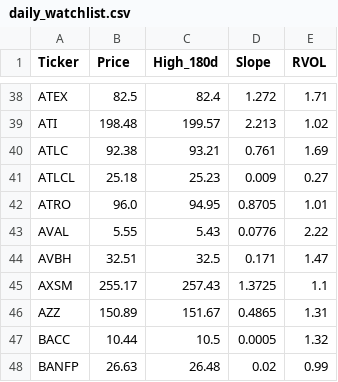
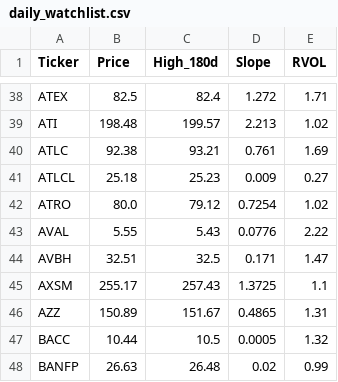
Before and after one commit to akshatsirohiya-arch/my-investment-ai, a CSV file: daily_watchlist.csv, drawn as a sheet; only a part is shown, gaps mark what is left out.

```diff
--- a/daily_watchlist.csv
+++ b/daily_watchlist.csv
@@ -41,3 +41,3 @@ ATLC,92.38,93.21,0.761,1.69
 ATLCL,25.18,25.23,0.009,0.27
-ATRO,96.0,94.95,0.8705,1.01
+ATRO,80.0,79.12,0.7254,1.02
 AVAL,5.55,5.43,0.0776,2.22
```
